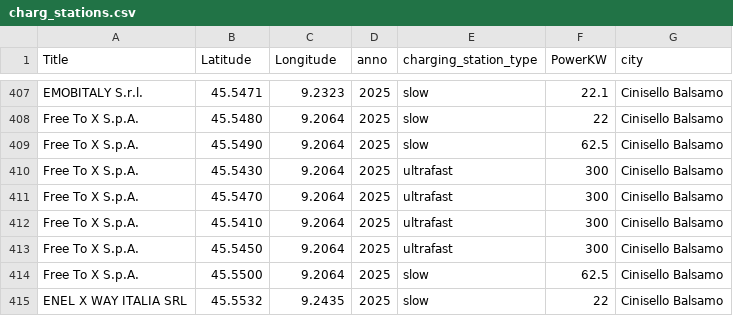
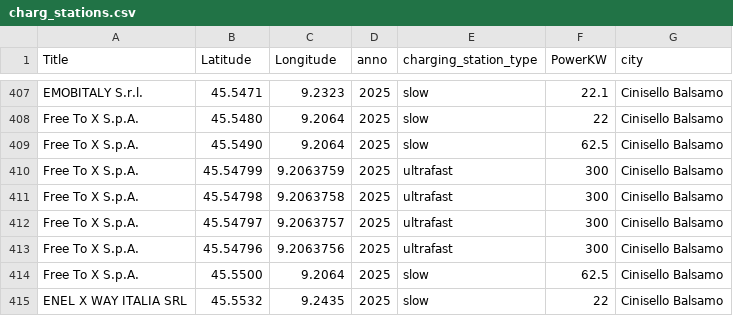
Before and after one commit to EleRossi17/prova_colonnine, a CSV file: public/charg_stations.csv, drawn as a sheet; only a part is shown, gaps mark what is left out.

Commit message:
Update charg_stations.csv

```diff
--- a/public/charg_stations.csv
+++ b/public/charg_stations.csv
@@ -409,6 +409,6 @@ Free To X S.p.A.,45.5480,9.2064,2025,slow,22,Cinisello Balsamo
 Free To X S.p.A.,45.5490,9.2064,2025,slow,62.5,Cinisello Balsamo
-Free To X S.p.A.,45.5430,9.2064,2025,ultrafast,300,Cinisello Balsamo
-Free To X S.p.A.,45.5470,9.2064,2025,ultrafast,300,Cinisello Balsamo
-Free To X S.p.A.,45.5410,9.2064,2025,ultrafast,300,Cinisello Balsamo
-Free To X S.p.A.,45.5450,9.2064,2025,ultrafast,300,Cinisello Balsamo
+Free To X S.p.A.,45.54799,9.2063759,2025,ultrafast,300,Cinisello Balsamo
+Free To X S.p.A.,45.54798,9.2063758,2025,ultrafast,300,Cinisello Balsamo
+Free To X S.p.A.,45.54797,9.2063757,2025,ultrafast,300,Cinisello Balsamo
+Free To X S.p.A.,45.54796,9.2063756,2025,ultrafast,300,Cinisello Balsamo
 Free To X S.p.A.,45.5500,9.2064,2025,slow,62.5,Cinisello Balsamo
```
